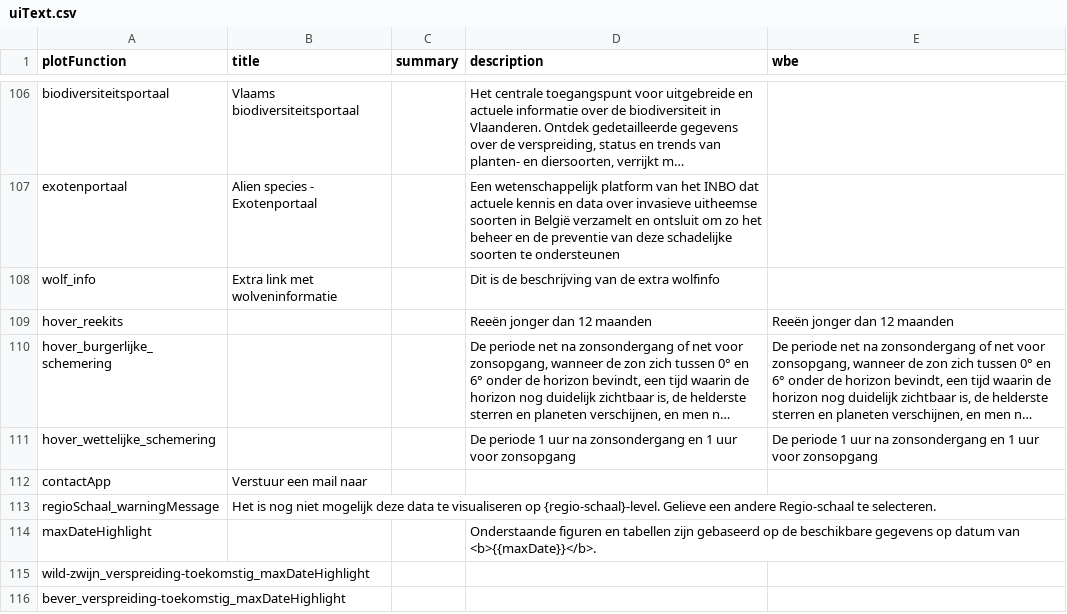
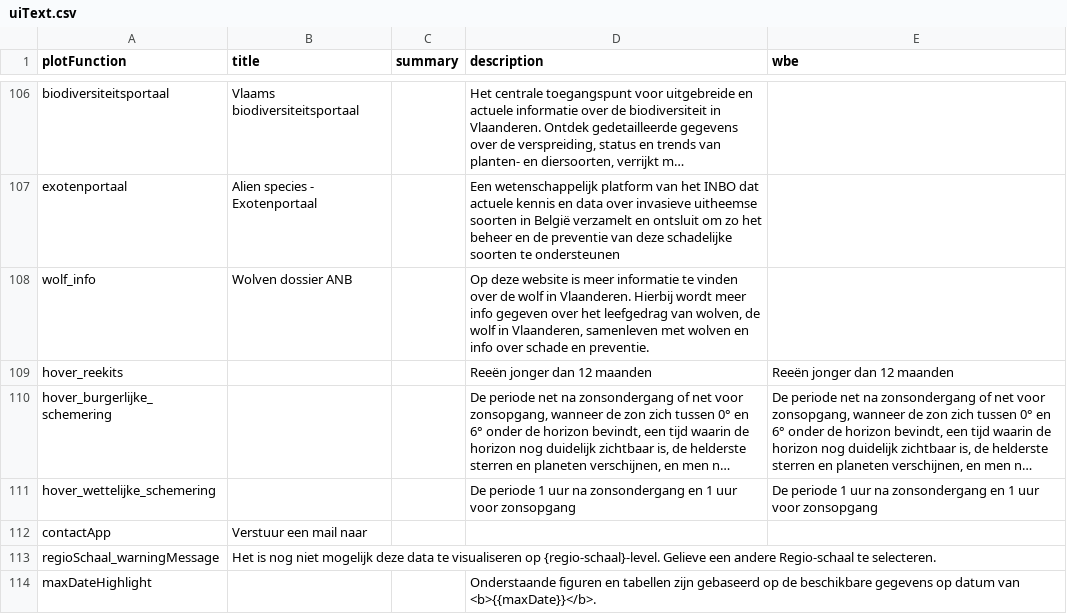
Before and after one commit to inbo/reporting-rshiny-grofwildjacht, a CSV file: reporting-grofwild/inst/extdata/uiText.csv, drawn as a sheet; only a part is shown, gaps mark what is left out; the shorter side is filled out with more unchanged rows; long unchanged cells end in …; the diff names each change by its address in the sheet, - before the commit and + after, or states it on an @@ line.

Commit message:
teskt info_wolf

```diff
--- a/reporting-grofwild/inst/extdata/uiText.csv
+++ b/reporting-grofwild/inst/extdata/uiText.csv
-B108 (title): Extra link met wolveninformatie
+B108 (title): Wolven dossier ANB
-D108 (description): Dit is de beschrijving van de extra wolfinfo
+D108 (description): Op deze website is meer informatie te vinden over de wolf in Vlaanderen. Hierbij wordt meer info gegeven over het leefgedrag van wolven, de wolf in Vlaanderen, samenleven met wolven en info over schade en preventie.
```
